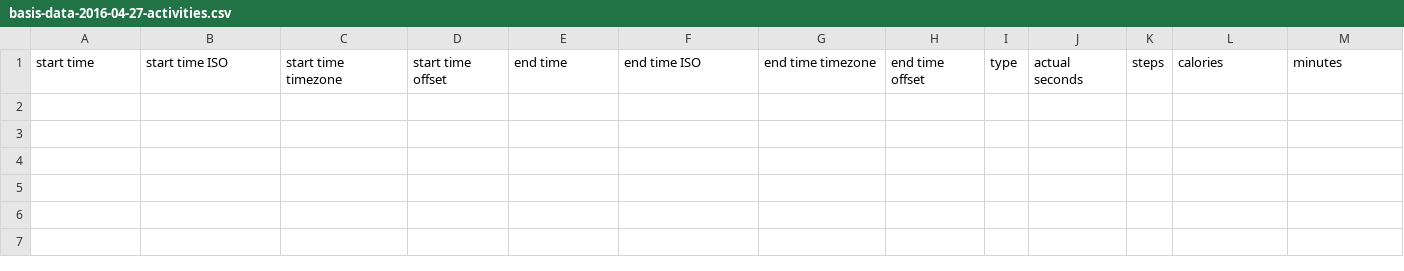
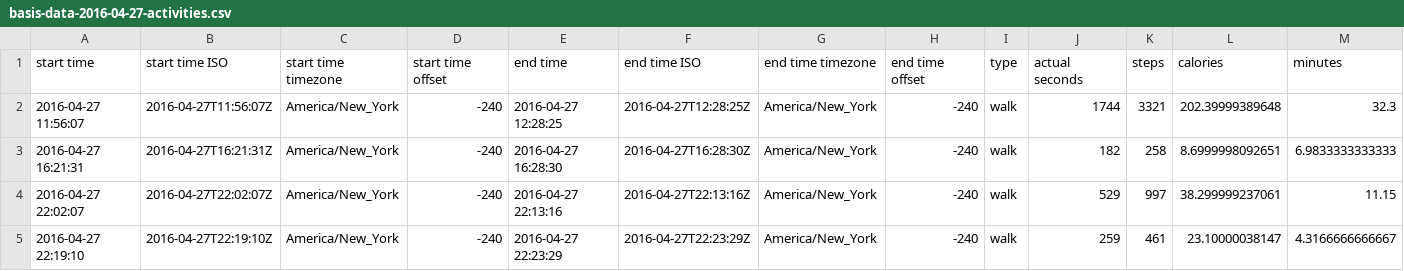
Before and after one commit to compagnb/IS_Emotion_ML, a CSV file: barbComp/activities/basis-data-2016-04-27-activities.csv, drawn as a sheet; only a part is shown; rows hold the shown columns only; the diff names each change by its address in the sheet, - before the commit and + after, or states it on an @@ line.

```diff
--- a/barbComp/activities/basis-data-2016-04-27-activities.csv
+++ b/barbComp/activities/basis-data-2016-04-27-activities.csv
+row 2: 2016-04-27 11:56:07 | 2016-04-27T11:56:07Z | America/New_York | -240 | 2016-04-27 12:28:25 | 2016-04-27T12:28:25Z | America/New_York | -240 | walk | 1744 | 3321 | 202.39999389648 | 32.3
+row 3: 2016-04-27 16:21:31 | 2016-04-27T16:21:31Z | America/New_York | -240 | 2016-04-27 16:28:30 | 2016-04-27T16:28:30Z | America/New_York | -240 | walk | 182 | 258 | 8.6999998092651 | 6.9833333333333
+row 4: 2016-04-27 22:02:07 | 2016-04-27T22:02:07Z | America/New_York | -240 | 2016-04-27 22:13:16 | 2016-04-27T22:13:16Z | America/New_York | -240 | walk | 529 | 997 | 38.299999237061 | 11.15
+row 5: 2016-04-27 22:19:10 | 2016-04-27T22:19:10Z | America/New_York | -240 | 2016-04-27 22:23:29 | 2016-04-27T22:23:29Z | America/New_York | -240 | walk | 259 | 461 | 23.10000038147 | 4.3166666666667
```
Also changed, not shown: barbComp/activities/basis-data-2016-04-26-activities.csv, barbComp/activities/basis-data-2016-04-28-activities.csv, 17 other files.
